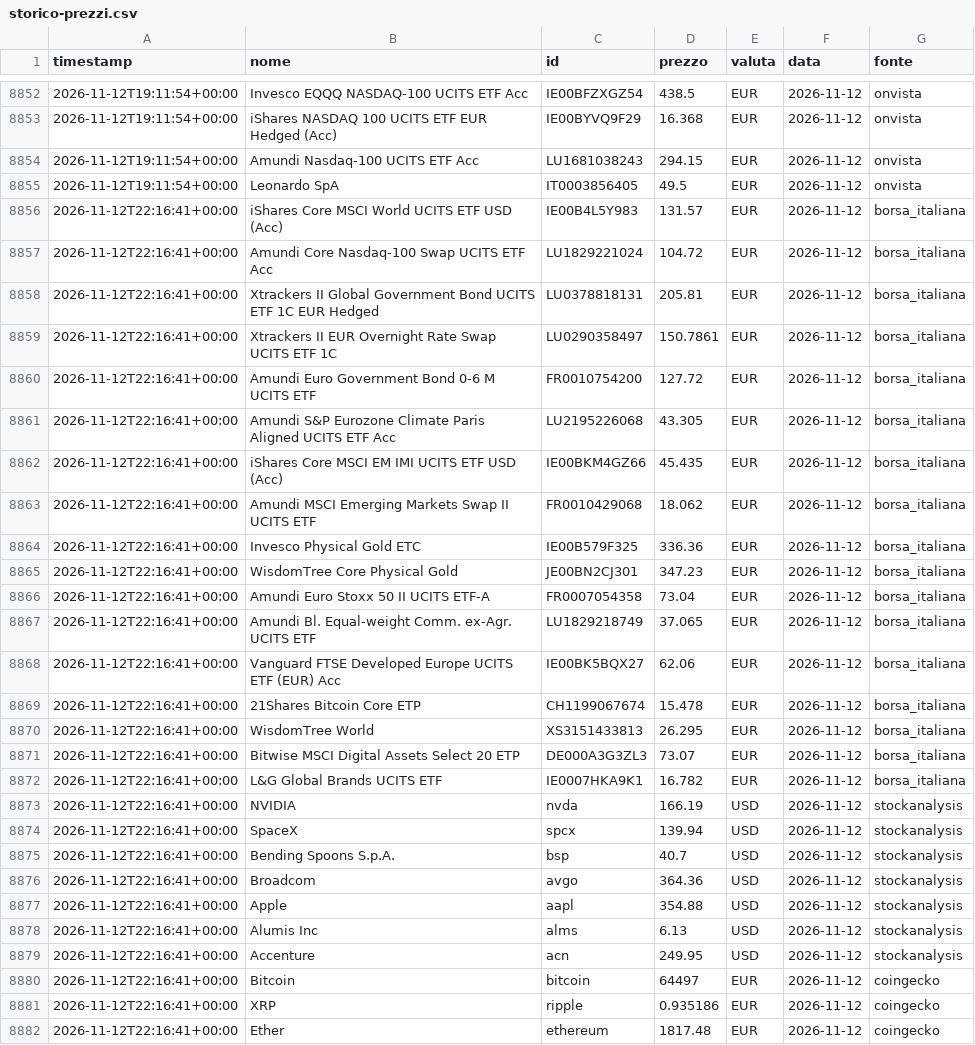
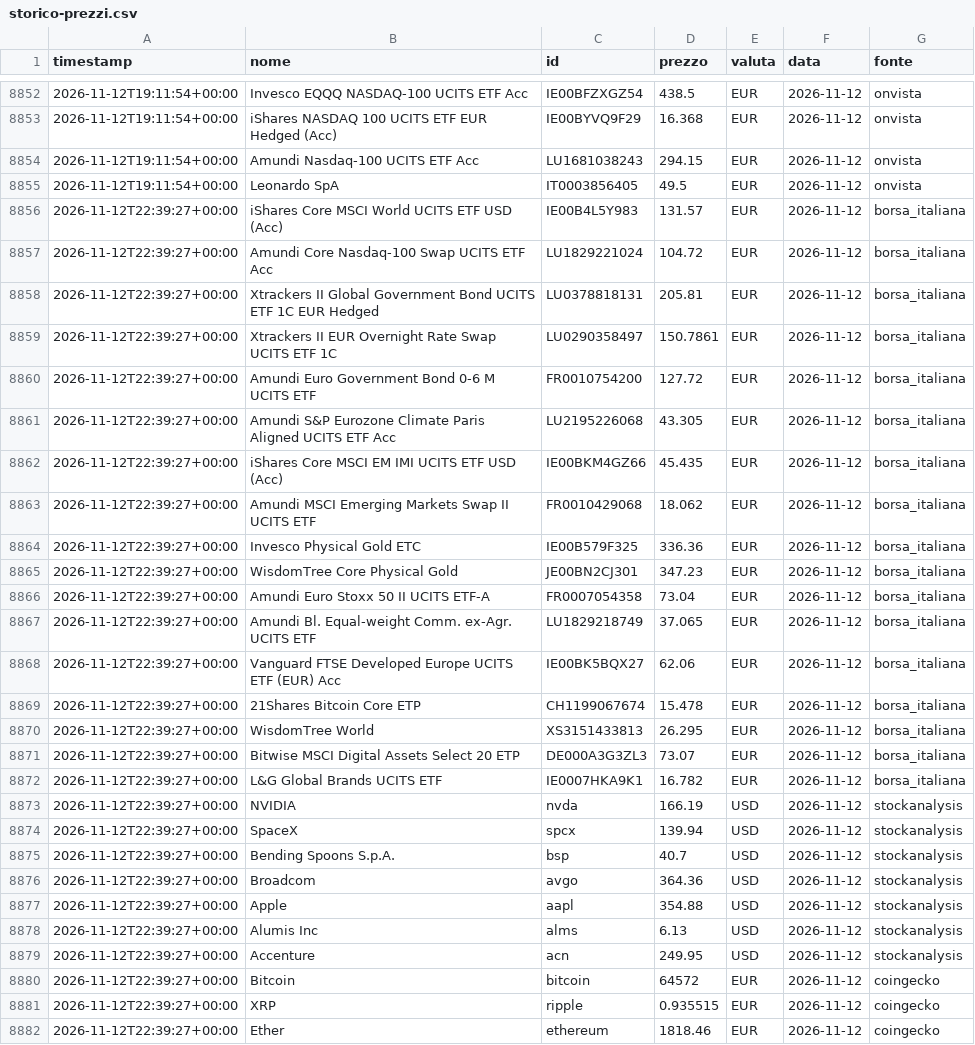
Before and after one commit to ruspinluca-143/FinanzaMIA, a CSV file: site/storico-prezzi.csv, drawn as a sheet; only a part is shown, gaps mark what is left out; the diff covers the shown part only.

Commit message:
Prezzi del 2026-11-12 23:01 UTC

```diff
--- a/site/storico-prezzi.csv
+++ b/site/storico-prezzi.csv
@@ -8855,28 +8855,28 @@ timestamp;nome;id;prezzo;valuta;data;fonte
 2026-11-12T19:11:54+00:00;Leonardo SpA;IT0003856405;49.5;EUR;2026-11-12;onvista
-2026-11-12T22:16:41+00:00;iShares Core MSCI World UCITS ETF USD (Acc);IE00B4L5Y983;131.57;EUR;2026-11-12;borsa_italiana
-2026-11-12T22:16:41+00:00;Amundi Core Nasdaq-100 Swap UCITS ETF Acc;LU1829221024;104.72;EUR;2026-11-12;borsa_italiana
-2026-11-12T22:16:41+00:00;Xtrackers II Global Government Bond UCITS ETF 1C EUR Hedged;LU0378818131;205.81;EUR;2026-11-12;borsa_italiana
-2026-11-12T22:16:41+00:00;Xtrackers II EUR Overnight Rate Swap UCITS ETF 1C;LU0290358497;150.7861;EUR;2026-11-12;borsa_italiana
-2026-11-12T22:16:41+00:00;Amundi Euro Government Bond 0-6 M UCITS ETF;FR0010754200;127.72;EUR;2026-11-12;borsa_italiana
-2026-11-12T22:16:41+00:00;Amundi S&P Eurozone Climate Paris Aligned UCITS ETF Acc;LU2195226068;43.305;EUR;2026-11-12;borsa_italiana
-2026-11-12T22:16:41+00:00;iShares Core MSCI EM IMI UCITS ETF USD (Acc);IE00BKM4GZ66;45.435;EUR;2026-11-12;borsa_italiana
-2026-11-12T22:16:41+00:00;Amundi MSCI Emerging Markets Swap II UCITS ETF;FR0010429068;18.062;EUR;2026-11-12;borsa_italiana
-2026-11-12T22:16:41+00:00;Invesco Physical Gold ETC;IE00B579F325;336.36;EUR;2026-11-12;borsa_italiana
-2026-11-12T22:16:41+00:00;WisdomTree Core Physical Gold;JE00BN2CJ301;347.23;EUR;2026-11-12;borsa_italiana
-2026-11-12T22:16:41+00:00;Amundi Euro Stoxx 50 II UCITS ETF-A;FR0007054358;73.04;EUR;2026-11-12;borsa_italiana
-2026-11-12T22:16:41+00:00;Amundi Bl. Equal-weight Comm. ex-Agr. UCITS ETF;LU1829218749;37.065;EUR;2026-11-12;borsa_italiana
-2026-11-12T22:16:41+00:00;Vanguard FTSE Developed Europe UCITS ETF (EUR) Acc;IE00BK5BQX27;62.06;EUR;2026-11-12;borsa_italiana
-2026-11-12T22:16:41+00:00;21Shares Bitcoin Core ETP;CH1199067674;15.478;EUR;2026-11-12;borsa_italiana
-2026-11-12T22:16:41+00:00;WisdomTree World;XS3151433813;26.295;EUR;2026-11-12;borsa_italiana
-2026-11-12T22:16:41+00:00;Bitwise MSCI Digital Assets Select 20 ETP;DE000A3G3ZL3;73.07;EUR;2026-11-12;borsa_italiana
-2026-11-12T22:16:41+00:00;L&G Global Brands UCITS ETF;IE0007HKA9K1;16.782;EUR;2026-11-12;borsa_italiana
-2026-11-12T22:16:41+00:00;NVIDIA;nvda;166.19;USD;2026-11-12;stockanalysis
-2026-11-12T22:16:41+00:00;SpaceX;spcx;139.94;USD;2026-11-12;stockanalysis
-2026-11-12T22:16:41+00:00;Bending Spoons S.p.A.;bsp;40.7;USD;2026-11-12;stockanalysis
-2026-11-12T22:16:41+00:00;Broadcom;avgo;364.36;USD;2026-11-12;stockanalysis
-2026-11-12T22:16:41+00:00;Apple;aapl;354.88;USD;2026-11-12;stockanalysis
-2026-11-12T22:16:41+00:00;Alumis Inc;alms;6.13;USD;2026-11-12;stockanalysis
-2026-11-12T22:16:41+00:00;Accenture;acn;249.95;USD;2026-11-12;stockanalysis
-2026-11-12T22:16:41+00:00;Bitcoin;bitcoin;64497;EUR;2026-11-12;coingecko
-2026-11-12T22:16:41+00:00;XRP;ripple;0.935186;EUR;2026-11-12;coingecko
-2026-11-12T22:16:41+00:00;Ether;ethereum;1817.48;EUR;2026-11-12;coingecko
+2026-11-12T22:39:27+00:00;iShares Core MSCI World UCITS ETF USD (Acc);IE00B4L5Y983;131.57;EUR;2026-11-12;borsa_italiana
+2026-11-12T22:39:27+00:00;Amundi Core Nasdaq-100 Swap UCITS ETF Acc;LU1829221024;104.72;EUR;2026-11-12;borsa_italiana
+2026-11-12T22:39:27+00:00;Xtrackers II Global Government Bond UCITS ETF 1C EUR Hedged;LU0378818131;205.81;EUR;2026-11-12;borsa_italiana
+2026-11-12T22:39:27+00:00;Xtrackers II EUR Overnight Rate Swap UCITS ETF 1C;LU0290358497;150.7861;EUR;2026-11-12;borsa_italiana
+2026-11-12T22:39:27+00:00;Amundi Euro Government Bond 0-6 M UCITS ETF;FR0010754200;127.72;EUR;2026-11-12;borsa_italiana
+2026-11-12T22:39:27+00:00;Amundi S&P Eurozone Climate Paris Aligned UCITS ETF Acc;LU2195226068;43.305;EUR;2026-11-12;borsa_italiana
+2026-11-12T22:39:27+00:00;iShares Core MSCI EM IMI UCITS ETF USD (Acc);IE00BKM4GZ66;45.435;EUR;2026-11-12;borsa_italiana
+2026-11-12T22:39:27+00:00;Amundi MSCI Emerging Markets Swap II UCITS ETF;FR0010429068;18.062;EUR;2026-11-12;borsa_italiana
+2026-11-12T22:39:27+00:00;Invesco Physical Gold ETC;IE00B579F325;336.36;EUR;2026-11-12;borsa_italiana
+2026-11-12T22:39:27+00:00;WisdomTree Core Physical Gold;JE00BN2CJ301;347.23;EUR;2026-11-12;borsa_italiana
+2026-11-12T22:39:27+00:00;Amundi Euro Stoxx 50 II UCITS ETF-A;FR0007054358;73.04;EUR;2026-11-12;borsa_italiana
+2026-11-12T22:39:27+00:00;Amundi Bl. Equal-weight Comm. ex-Agr. UCITS ETF;LU1829218749;37.065;EUR;2026-11-12;borsa_italiana
+2026-11-12T22:39:27+00:00;Vanguard FTSE Developed Europe UCITS ETF (EUR) Acc;IE00BK5BQX27;62.06;EUR;2026-11-12;borsa_italiana
+2026-11-12T22:39:27+00:00;21Shares Bitcoin Core ETP;CH1199067674;15.478;EUR;2026-11-12;borsa_italiana
+2026-11-12T22:39:27+00:00;WisdomTree World;XS3151433813;26.295;EUR;2026-11-12;borsa_italiana
+2026-11-12T22:39:27+00:00;Bitwise MSCI Digital Assets Select 20 ETP;DE000A3G3ZL3;73.07;EUR;2026-11-12;borsa_italiana
+2026-11-12T22:39:27+00:00;L&G Global Brands UCITS ETF;IE0007HKA9K1;16.782;EUR;2026-11-12;borsa_italiana
+2026-11-12T22:39:27+00:00;NVIDIA;nvda;166.19;USD;2026-11-12;stockanalysis
+2026-11-12T22:39:27+00:00;SpaceX;spcx;139.94;USD;2026-11-12;stockanalysis
+2026-11-12T22:39:27+00:00;Bending Spoons S.p.A.;bsp;40.7;USD;2026-11-12;stockanalysis
+2026-11-12T22:39:27+00:00;Broadcom;avgo;364.36;USD;2026-11-12;stockanalysis
+2026-11-12T22:39:27+00:00;Apple;aapl;354.88;USD;2026-11-12;stockanalysis
+2026-11-12T22:39:27+00:00;Alumis Inc;alms;6.13;USD;2026-11-12;stockanalysis
+2026-11-12T22:39:27+00:00;Accenture;acn;249.95;USD;2026-11-12;stockanalysis
+2026-11-12T22:39:27+00:00;Bitcoin;bitcoin;64572;EUR;2026-11-12;coingecko
+2026-11-12T22:39:27+00:00;XRP;ripple;0.935515;EUR;2026-11-12;coingecko
+2026-11-12T22:39:27+00:00;Ether;ethereum;1818.46;EUR;2026-11-12;coingecko
```
Also changed, not shown: 61 edited cells elsewhere in this file, 5 other files.
